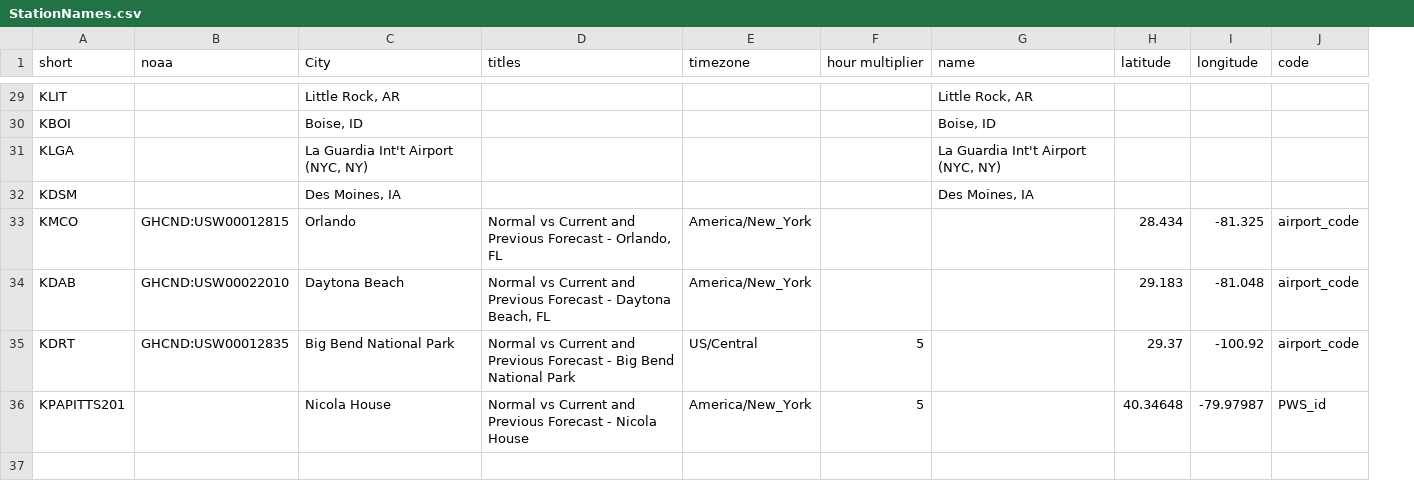
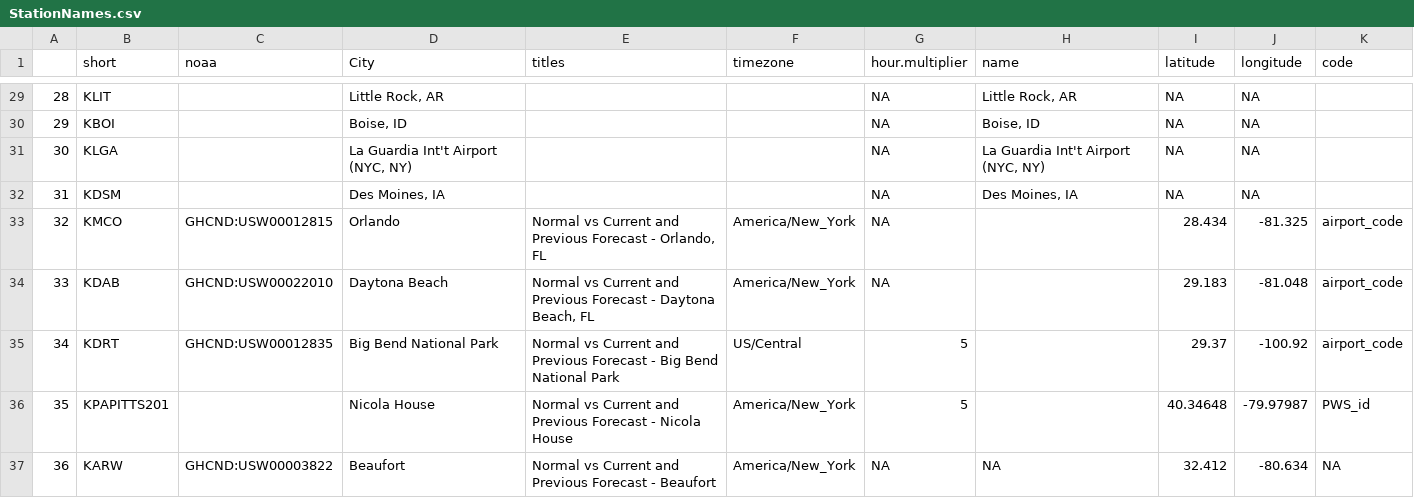
Before and after one commit to jpn5089/Wx_Charts, a CSV file: Data/StationNames.csv, drawn as a sheet; only a part is shown, gaps mark what is left out; addresses are those after the commit; the diff covers the shown part only; the diff names each change by its address in the sheet, - before the commit and + after, or states it on an @@ line.

```diff
--- a/Data/StationNames.csv
+++ b/Data/StationNames.csv
+column A, rows 29-36: 28 | 29 | 30 | 31 | 32 | 33 | 34 | 35
-G1: hour multiplier
+G1: hour.multiplier
-G29:G34 (hour.multiplier): (empty)
+G29:G34 (hour.multiplier): NA
-I29:I32 (latitude): (empty)
+I29:I32 (latitude): NA
-J29:J32 (longitude): (empty)
+J29:J32 (longitude): NA
+row 37: 36 | KARW | GHCND:USW00003822 | Beaufort | Normal vs Current and Previous Forecast - Beaufort | America/New_York | NA | NA | 32.412 | -80.634 | NA
```
Also changed, not shown: 69 edited cells elsewhere in this file.
